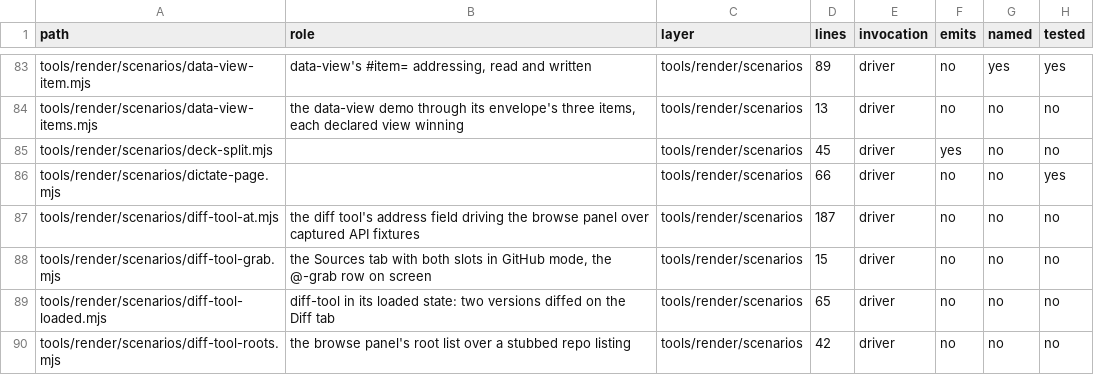
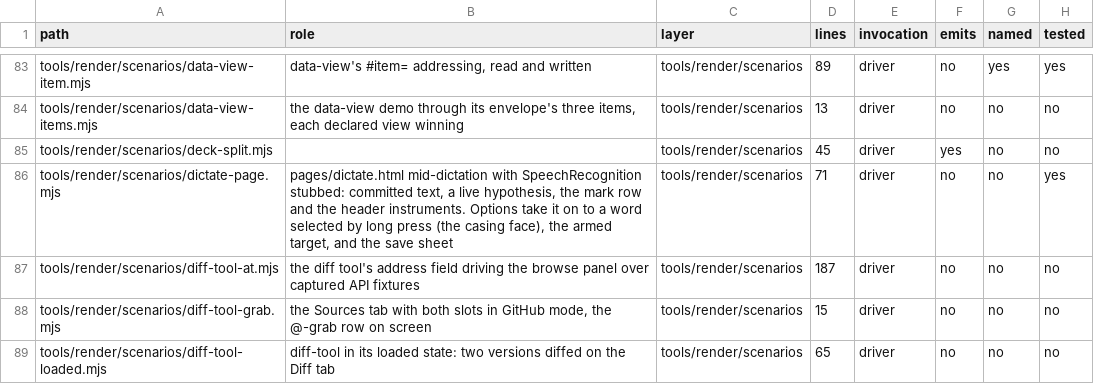
Before and after one commit to mehrlander/WebTools, a CSV file: docs/harness.csv, drawn as a sheet; only a part is shown, gaps mark what is left out; the shorter side is filled out with more unchanged rows.

```diff
--- a/docs/harness.csv
+++ b/docs/harness.csv
@@ -85,3 +85,3 @@ tools/render/scenarios/data-view-items.mjs,"the data-view demo through its envel
 tools/render/scenarios/deck-split.mjs,,tools/render/scenarios,45,driver,yes,no,no
-tools/render/scenarios/dictate-page.mjs,,tools/render/scenarios,66,driver,no,no,yes
+tools/render/scenarios/dictate-page.mjs,"pages/dictate.html mid-dictation with SpeechRecognition stubbed: committed text, a live hypothesis, the mark row and the header instruments. Options take it on to a word selected by long press (the casing face), the armed target, and the save sheet",tools/render/scenarios,71,driver,no,no,yes
 tools/render/scenarios/diff-tool-at.mjs,the diff tool's address field driving the browse panel over captured API fixtures,tools/render/scenarios,187,driver,no,no,no
```
Also changed, not shown: docs/docs.csv, 4 other files.
